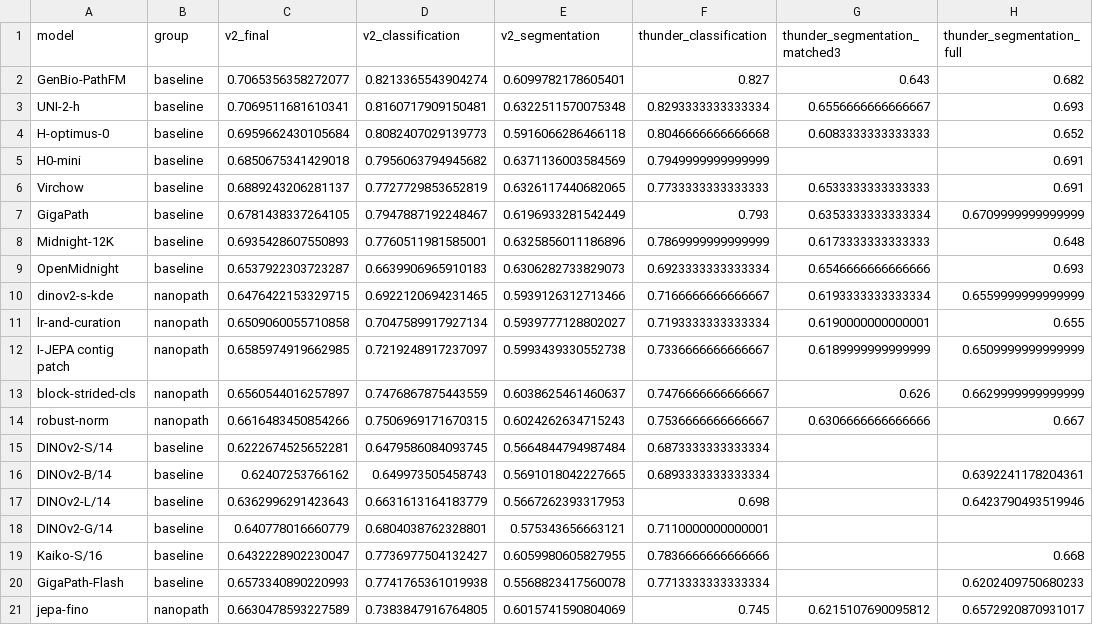
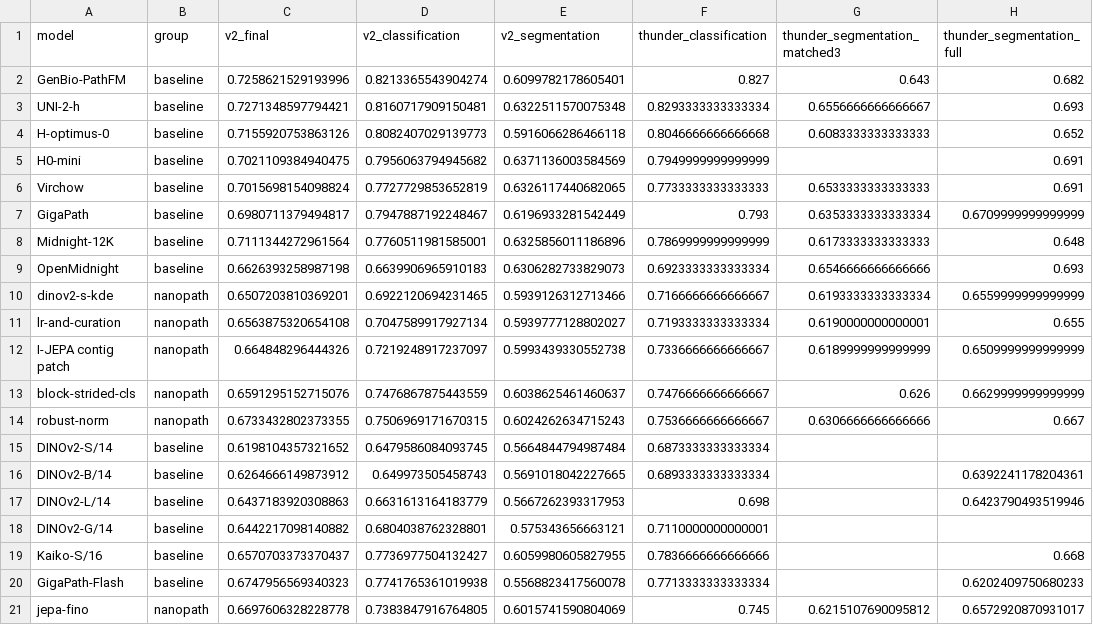
Before and after one commit to MedARC-AI/nanopath, a CSV file: benchmarking/proxy_fidelity_v2.csv, drawn as a sheet; only a part is shown; the diff names each change by its address in the sheet, - before the commit and + after, or states it on an @@ line.

```diff
--- a/benchmarking/proxy_fidelity_v2.csv
+++ b/benchmarking/proxy_fidelity_v2.csv
-C2 (v2_final): 0.7065356358272077
+C2 (v2_final): 0.7258621529193996
-C3 (v2_final): 0.7069511681610341
+C3 (v2_final): 0.7271348597794421
-C4 (v2_final): 0.6959662430105684
+C4 (v2_final): 0.7155920753863126
-C5 (v2_final): 0.6850675341429018
+C5 (v2_final): 0.7021109384940475
-C6 (v2_final): 0.6889243206281137
+C6 (v2_final): 0.7015698154098824
-C7 (v2_final): 0.6781438337264105
+C7 (v2_final): 0.6980711379494817
-C8 (v2_final): 0.6935428607550893
+C8 (v2_final): 0.7111344272961564
-C9 (v2_final): 0.6537922303723287
+C9 (v2_final): 0.6626393258987198
-C10 (v2_final): 0.6476422153329715
+C10 (v2_final): 0.6507203810369201
-C11 (v2_final): 0.6509060055710858
+C11 (v2_final): 0.6563875320654108
-C12 (v2_final): 0.6585974919662985
+C12 (v2_final): 0.664848296444326
-C13 (v2_final): 0.6560544016257897
+C13 (v2_final): 0.6591295152715076
-C14 (v2_final): 0.6616483450854266
+C14 (v2_final): 0.6733432802373355
-C15 (v2_final): 0.6222674525652281
+C15 (v2_final): 0.6198104357321652
-C16 (v2_final): 0.62407253766162
+C16 (v2_final): 0.6264666149873912
-C17 (v2_final): 0.6362996291423643
+C17 (v2_final): 0.6437183920308863
-C18 (v2_final): 0.640778016660779
+C18 (v2_final): 0.6442217098140882
-C19 (v2_final): 0.6432228902230047
+C19 (v2_final): 0.6570703373370437
-C20 (v2_final): 0.6573340890220993
+C20 (v2_final): 0.6747956569340323
-C21 (v2_final): 0.6630478593227589
+C21 (v2_final): 0.6697606328228778
```
Also changed, not shown: benchmarking/random_dinov2_s_v2.csv, 8 other files.
